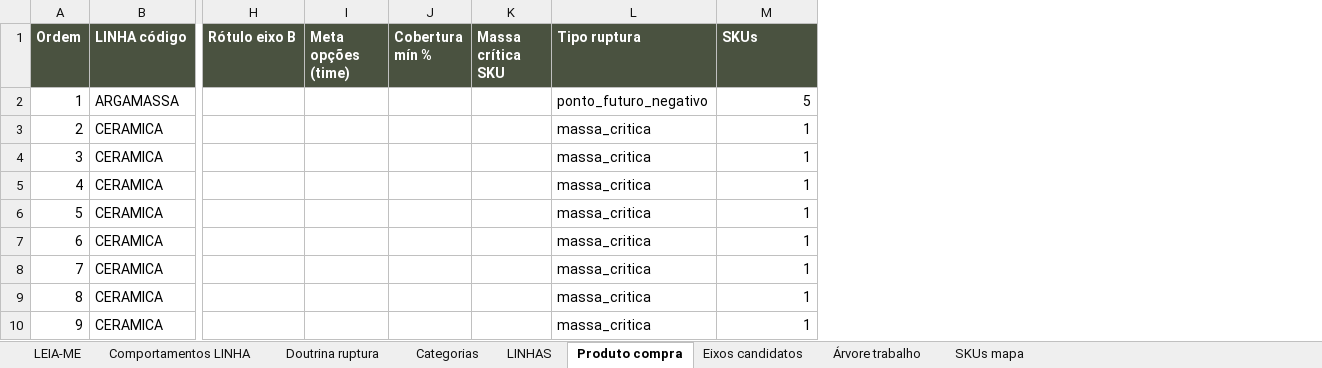
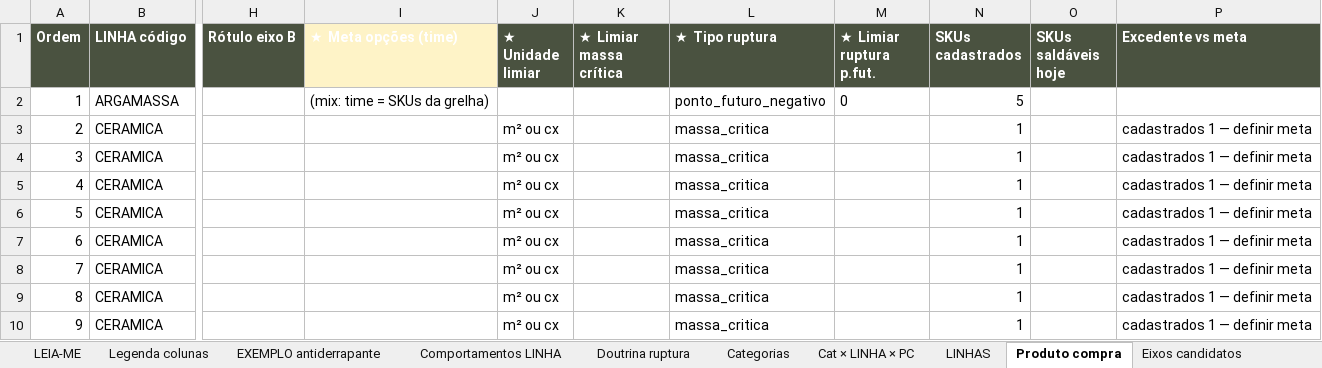
Before and after one commit to joaoandreriberopacheco-netizen/P38-ERP, an Excel workbook: docs/exports/P38-hierarquia-catalogo-trabalho.xlsx, sheet Produto compra, drawn as a sheet; only a part is shown, gaps mark what is left out; values as stored, in another font and other column widths than the file's, no borders; removed rows and columns are numbered as before the commit, all else as after; the diff covers the shown part only; the diff names each change by its address in the sheet, - before the commit and + after, or states it on an @@ line.

```diff
--- a/docs/exports/P38-hierarquia-catalogo-trabalho.xlsx (sheet Produto compra)
+++ b/docs/exports/P38-hierarquia-catalogo-trabalho.xlsx (sheet Produto compra)
-sheet tab: SKUs mapa
+sheet tab: Legenda colunas
+sheet tab: EXEMPLO antiderrapante
+sheet tab: Cat × LINHA × PC
-column I (Meta opções (time)), empty
-column J (Cobertura mín %), empty
-column K (Massa crítica SKU), empty
+column I (★ Meta opções (time)), row 2: (mix: time = SKUs da grelha)
+column J (★ Unidade limiar), rows 3-10: all m² ou cx
+column K (★ Limiar massa crítica), empty
+column M (★ Limiar ruptura p.fut.), row 2: 0
+column O (SKUs saldáveis hoje), empty
+column P (Excedente vs meta), rows 3-10: all cadastrados 1 — definir meta
-L1: Tipo ruptura
+L1: ★ Tipo ruptura
-N1: SKUs
+N1: SKUs cadastrados
```
Also changed, not shown: 2 added rows and 15 edited cells elsewhere in this sheet, sheet LEIA-ME, sheet Doutrina ruptura, other sheet tabs, 1 other file.
